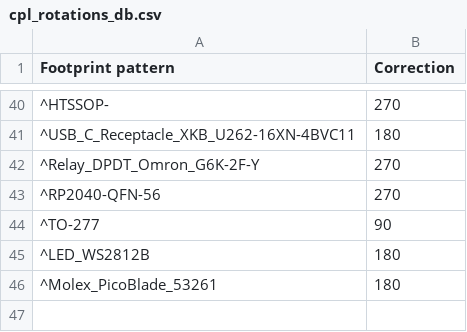
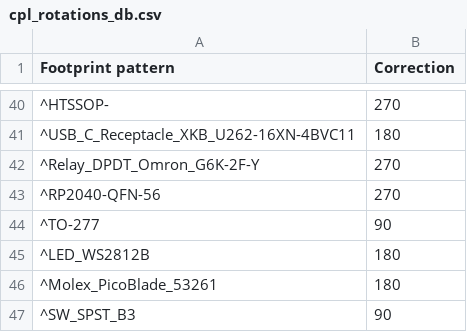
Before and after one commit to matthewlai/JLCKicadTools, a CSV file: jlc_kicad_tools/cpl_rotations_db.csv, drawn as a sheet; only a part is shown, gaps mark what is left out.

Commit message:
add rotation for Panasonic button

```diff
--- a/jlc_kicad_tools/cpl_rotations_db.csv
+++ b/jlc_kicad_tools/cpl_rotations_db.csv
@@ -46 +46,2 @@
 "^Molex_PicoBlade_53261",180
+"^SW_SPST_B3",90
```
